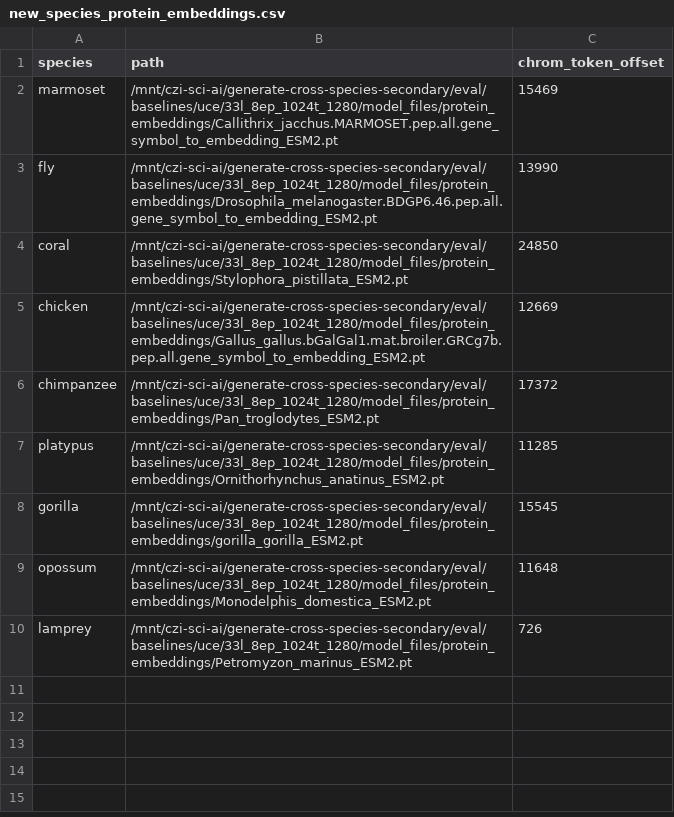
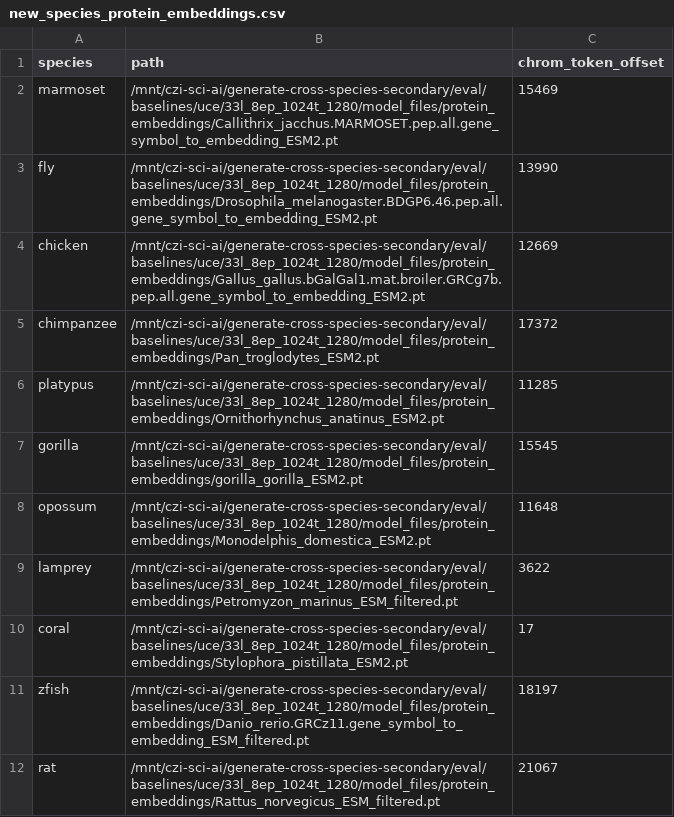
Before and after one commit to giovp/UCE, a CSV file: model_files/new_species_protein_embeddings.csv, drawn as a sheet.

Commit message:
updated new species csv

```diff
--- a/model_files/new_species_protein_embeddings.csv
+++ b/model_files/new_species_protein_embeddings.csv
@@ -3,3 +3,2 @@ marmoset,/mnt/czi-sci-ai/generate-cross-species-secondary/eval/baselines/uce/33l
 fly,/mnt/czi-sci-ai/generate-cross-species-secondary/eval/baselines/uce/33l_8ep_1024t_1280/model_files/protein_embeddings/Drosophila_melanogaster.BDGP6.46.pep.all.gene_symbol_to_embedding_ESM2.pt,13990
-coral,/mnt/czi-sci-ai/generate-cross-species-secondary/eval/baselines/uce/33l_8ep_1024t_1280/model_files/protein_embeddings/Stylophora_pistillata_ESM2.pt,24850
 chicken,/mnt/czi-sci-ai/generate-cross-species-secondary/eval/baselines/uce/33l_8ep_1024t_1280/model_files/protein_embeddings/Gallus_gallus.bGalGal1.mat.broiler.GRCg7b.pep.all.gene_symbol_to_embedding_ESM2.pt,12669
@@ -9,2 +8,5 @@ gorilla,/mnt/czi-sci-ai/generate-cross-species-secondary/eval/baselines/uce/33l_
 opossum,/mnt/czi-sci-ai/generate-cross-species-secondary/eval/baselines/uce/33l_8ep_1024t_1280/model_files/protein_embeddings/Monodelphis_domestica_ESM2.pt,11648
-lamprey,/mnt/czi-sci-ai/generate-cross-species-secondary/eval/baselines/uce/33l_8ep_1024t_1280/model_files/protein_embeddings/Petromyzon_marinus_ESM2.pt,726
+lamprey,/mnt/czi-sci-ai/generate-cross-species-secondary/eval/baselines/uce/33l_8ep_1024t_1280/model_files/protein_embeddings/Petromyzon_marinus_ESM_filtered.pt,3622
+coral,/mnt/czi-sci-ai/generate-cross-species-secondary/eval/baselines/uce/33l_8ep_1024t_1280/model_files/protein_embeddings/Stylophora_pistillata_ESM2.pt,17
+zfish,/mnt/czi-sci-ai/generate-cross-species-secondary/eval/baselines/uce/33l_8ep_1024t_1280/model_files/protein_embeddings/Danio_rerio.GRCz11.gene_symbol_to_embedding_ESM_filtered.pt,18197
+rat,/mnt/czi-sci-ai/generate-cross-species-secondary/eval/baselines/uce/33l_8ep_1024t_1280/model_files/protein_embeddings/Rattus_norvegicus_ESM_filtered.pt,21067
```
